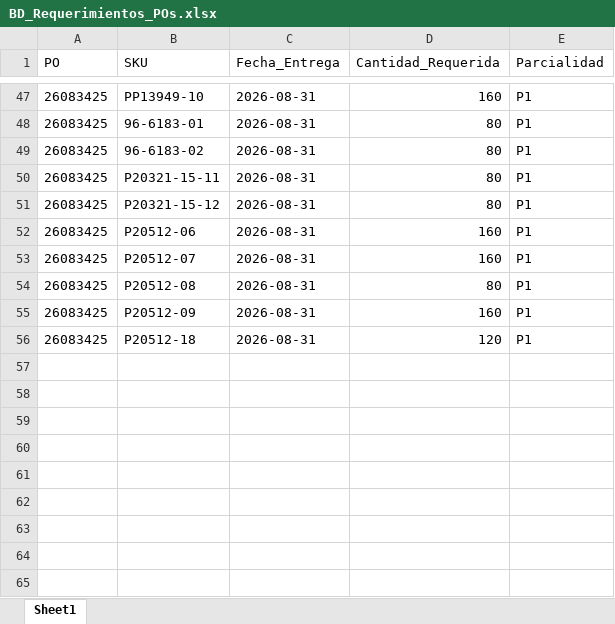
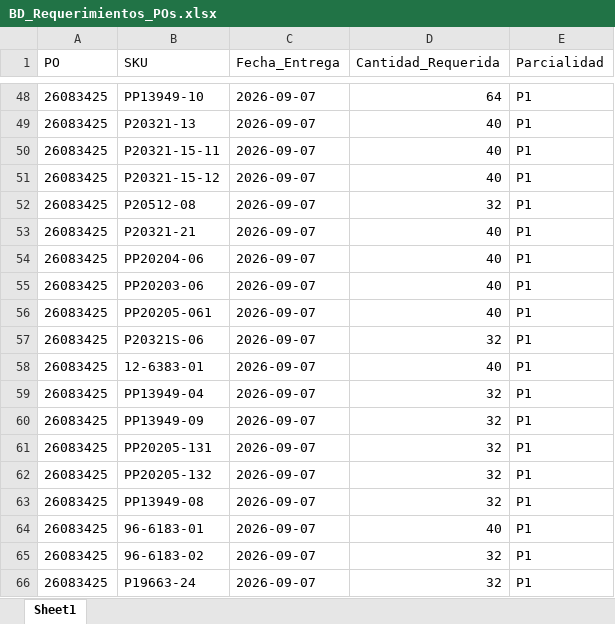
Before and after one commit to jesusalbertomoraleslopez-byte/sigrama_po_tracker, an Excel workbook: data/BD_Requerimientos_POs.xlsx, sheet Sheet1, drawn as a sheet; only a part is shown, gaps mark what is left out; values as stored, in another font and other column widths than the file's, no borders; removed rows and columns are numbered as before the commit, all else as after; the diff covers the shown part only; the diff names each change by its address in the sheet, - before the commit and + after, or states it on an @@ line.

```diff
--- a/data/BD_Requerimientos_POs.xlsx (sheet Sheet1)
+++ b/data/BD_Requerimientos_POs.xlsx (sheet Sheet1)
-C48:C49 (Fecha_Entrega): 2026-08-31
+C48:C49 (Fecha_Entrega): 2026-09-07
-D48 (Cantidad_Requerida): 160
+D48 (Cantidad_Requerida): 64
-B49 (SKU): 96-6183-01
+B49 (SKU): P20321-13
-D49 (Cantidad_Requerida): 80
+D49 (Cantidad_Requerida): 40
-row 49: 26083425 | 96-6183-02 | 2026-08-31 | 80 | P1
-C50:C51 (Fecha_Entrega): 2026-08-31
+C50:C51 (Fecha_Entrega): 2026-09-07
-D50:D51 (Cantidad_Requerida): 80
+D50:D51 (Cantidad_Requerida): 40
-row 52: 26083425 | P20512-06 | 2026-08-31 | 160 | P1
-row 53: 26083425 | P20512-07 | 2026-08-31 | 160 | P1
-C52 (Fecha_Entrega): 2026-08-31
+C52 (Fecha_Entrega): 2026-09-07
-D52 (Cantidad_Requerida): 80
+D52 (Cantidad_Requerida): 32
+row 53: 26083425 | P20321-21 | 2026-09-07 | 40 | P1
+row 54: 26083425 | PP20204-06 | 2026-09-07 | 40 | P1
+row 55: 26083425 | PP20203-06 | 2026-09-07 | 40 | P1
-B56 (SKU): P20512-09
+B56 (SKU): PP20205-061
-C56 (Fecha_Entrega): 2026-08-31
+C56 (Fecha_Entrega): 2026-09-07
-D56 (Cantidad_Requerida): 160
+D56 (Cantidad_Requerida): 40
+row 57: 26083425 | P20321S-06 | 2026-09-07 | 32 | P1
+row 58: 26083425 | 12-6383-01 | 2026-09-07 | 40 | P1
+row 59: 26083425 | PP13949-04 | 2026-09-07 | 32 | P1
+row 60: 26083425 | PP13949-09 | 2026-09-07 | 32 | P1
-B61 (SKU): P20512-18
+B61 (SKU): PP20205-131
-C61 (Fecha_Entrega): 2026-08-31
+C61 (Fecha_Entrega): 2026-09-07
-D61 (Cantidad_Requerida): 120
+D61 (Cantidad_Requerida): 32
+row 62: 26083425 | PP20205-132 | 2026-09-07 | 32 | P1
+row 63: 26083425 | PP13949-08 | 2026-09-07 | 32 | P1
+row 64: 26083425 | 96-6183-01 | 2026-09-07 | 40 | P1
+row 65: 26083425 | 96-6183-02 | 2026-09-07 | 32 | P1
+row 66: 26083425 | P19663-24 | 2026-09-07 | 32 | P1
```
Also changed, not shown: 12 added rows, 11 removed rows and 21 edited cells elsewhere in this sheet, data/BD_POs_Cabecera.xlsx, data/BD_POs_Partidas_Detalladas.xlsx, 1 other file.
